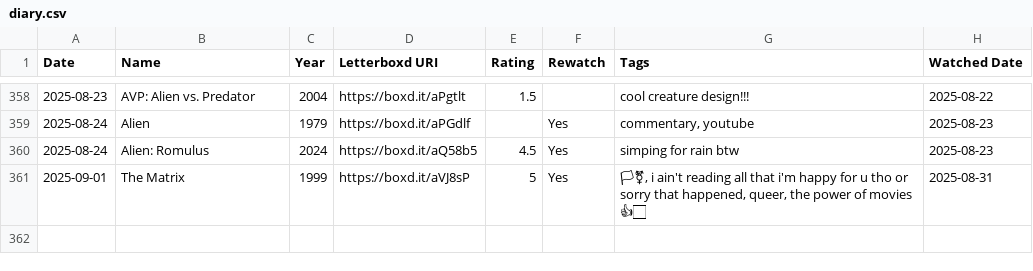
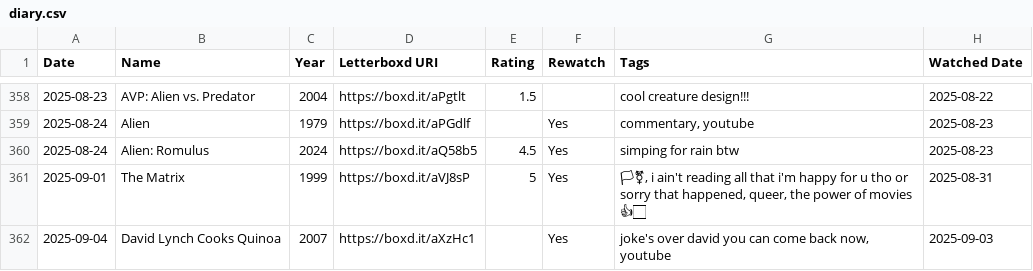
Before and after one commit to bugshugs/letterboxd-KG, a CSV file: data/letterboxd_export/diary.csv, drawn as a sheet; only a part is shown, gaps mark what is left out; the diff names each change by its address in the sheet, - before the commit and + after, or states it on an @@ line.

```diff
--- a/data/letterboxd_export/diary.csv
+++ b/data/letterboxd_export/diary.csv
+row 362: 2025-09-04 | David Lynch Cooks Quinoa | 2007 | https://boxd.it/aXzHc1 |  | Yes | joke's over david you can come back now, youtube | 2025-09-03
```
Also changed, not shown: data/kg/embeddings/relation_embeddings.csv, data/letterboxd_export/likes/reviews.csv, 19 other files.
